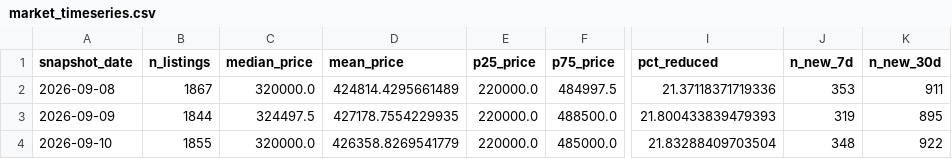
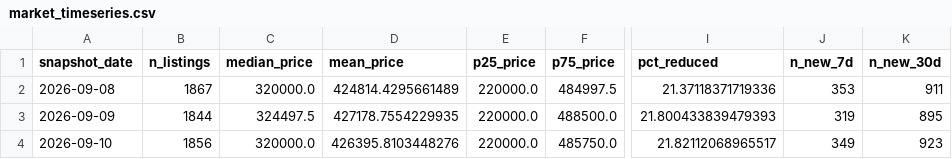
Before and after one commit to LStanbrook/rightmove-house-prices, a CSV file: data/processed/market_timeseries.csv, drawn as a sheet; only a part is shown, gaps mark what is left out; the diff names each change by its address in the sheet, - before the commit and + after, or states it on an @@ line.

```diff
--- a/data/processed/market_timeseries.csv
+++ b/data/processed/market_timeseries.csv
-B4 (n_listings): 1855
+B4 (n_listings): 1856
-D4 (mean_price): 426358.8269541779
+D4 (mean_price): 426395.8103448276
-F4 (p75_price): 485000.0
+F4 (p75_price): 485750.0
-I4 (pct_reduced): 21.83288409703504
+I4 (pct_reduced): 21.82112068965517
-J4 (n_new_7d): 348
+J4 (n_new_7d): 349
-K4 (n_new_30d): 922
+K4 (n_new_30d): 923
```
Also changed, not shown: data/processed/forecast_ukhpi.csv, data/processed/market_timeseries_by_segment.csv, 6 other files.
